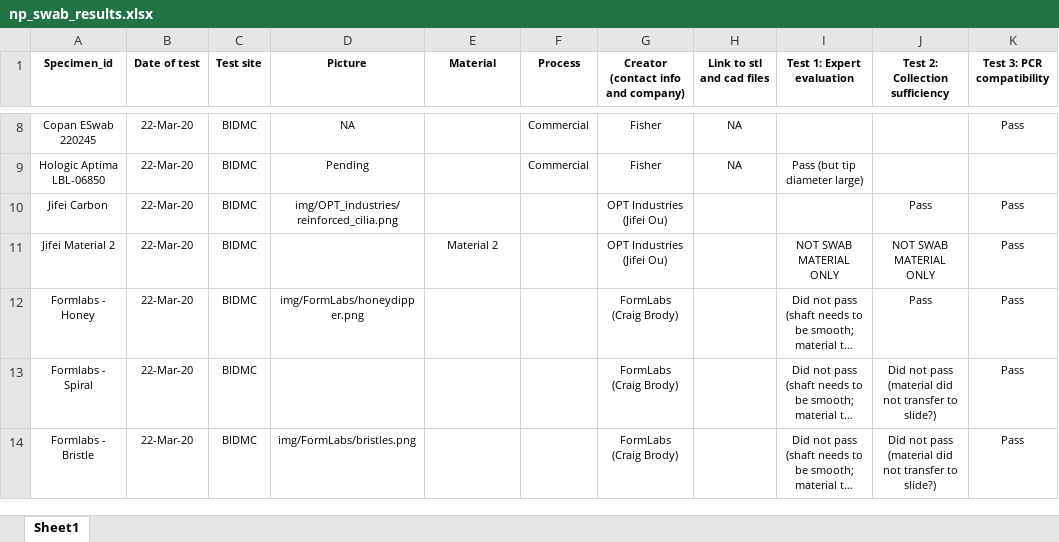
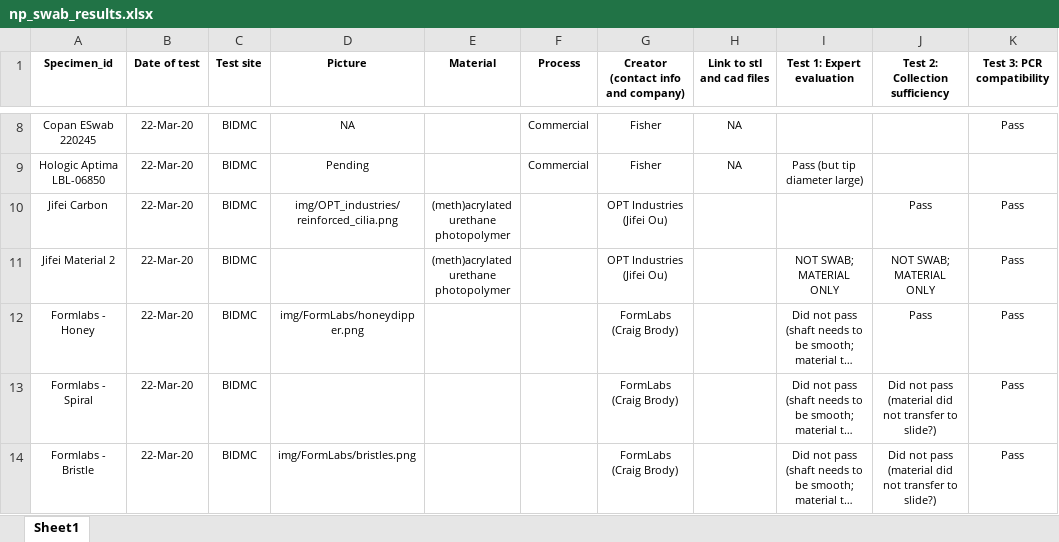
Before and after one commit to Hurley-Natick/Covid19-NP-Swab, an Excel workbook: Results/np_swab_results.xlsx, sheet Sheet1, drawn as a sheet; only a part is shown, gaps mark what is left out; long unchanged cells end in …; values as stored, in another font and other column widths than the file's, no borders; the diff names each change by its address in the sheet, - before the commit and + after, or states it on an @@ line.

Commit message:
Update np_swab_results.xlsx

```diff
--- a/Results/np_swab_results.xlsx (sheet Sheet1)
+++ b/Results/np_swab_results.xlsx (sheet Sheet1)
-E10 (Material): (empty)
+E10 (Material): (meth)acrylated urethane photopolymer
-E11 (Material): Material 2
+E11 (Material): (meth)acrylated urethane photopolymer
-I11 (Test 1: Expert evaluation): NOT SWAB MATERIAL ONLY
+I11 (Test 1: Expert evaluation): NOT SWAB; MATERIAL ONLY
-J11 (Test 2: Collection sufficiency): NOT SWAB MATERIAL ONLY
+J11 (Test 2: Collection sufficiency): NOT SWAB; MATERIAL ONLY
```
